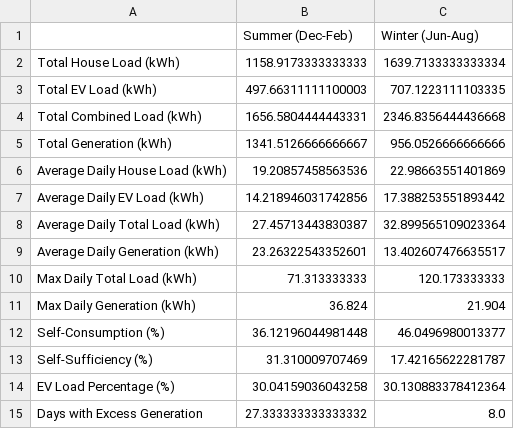
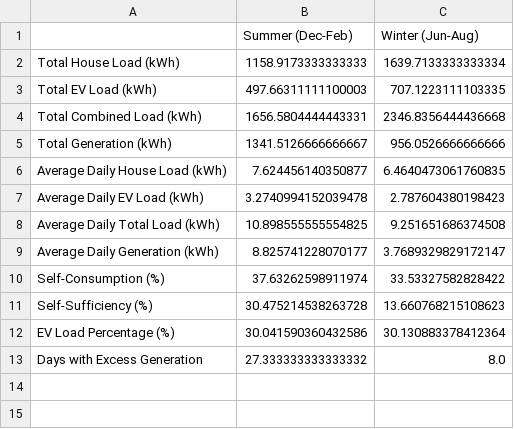
Before and after one commit to Dazarang/SolProjekt, a CSV file: stats/house_82_seasonal_stats.csv, drawn as a sheet.

```diff
--- a/stats/house_82_seasonal_stats.csv
+++ b/stats/house_82_seasonal_stats.csv
@@ -5,11 +5,9 @@ Total Combined Load (kWh),1656.5804444443331,2346.8356444436668
 Total Generation (kWh),1341.5126666666667,956.0526666666666
-Average Daily House Load (kWh),19.20857458563536,22.98663551401869
-Average Daily EV Load (kWh),14.218946031742856,17.388253551893442
-Average Daily Total Load (kWh),27.45713443830387,32.899565109023364
-Average Daily Generation (kWh),23.26322543352601,13.402607476635517
-Max Daily Total Load (kWh),71.313333333,120.173333333
-Max Daily Generation (kWh),36.824,21.904
-Self-Consumption (%),36.12196044981448,46.0496980013377
-Self-Sufficiency (%),31.310009707469,17.42165622281787
-EV Load Percentage (%),30.04159036043258,30.130883378412364
+Average Daily House Load (kWh),7.624456140350877,6.4640473061760835
+Average Daily EV Load (kWh),3.2740994152039478,2.787604380198423
+Average Daily Total Load (kWh),10.898555555554825,9.251651686374508
+Average Daily Generation (kWh),8.825741228070177,3.7689329829172147
+Self-Consumption (%),37.63262598911974,33.53327582828422
+Self-Sufficiency (%),30.475214538263728,13.660768215108623
+EV Load Percentage (%),30.041590360432586,30.130883378412364
 Days with Excess Generation,27.333333333333332,8.0
```
Also changed, not shown: reports/3_year_summary_report.csv, stats/house_141_seasonal_stats.csv, 11 other files.
